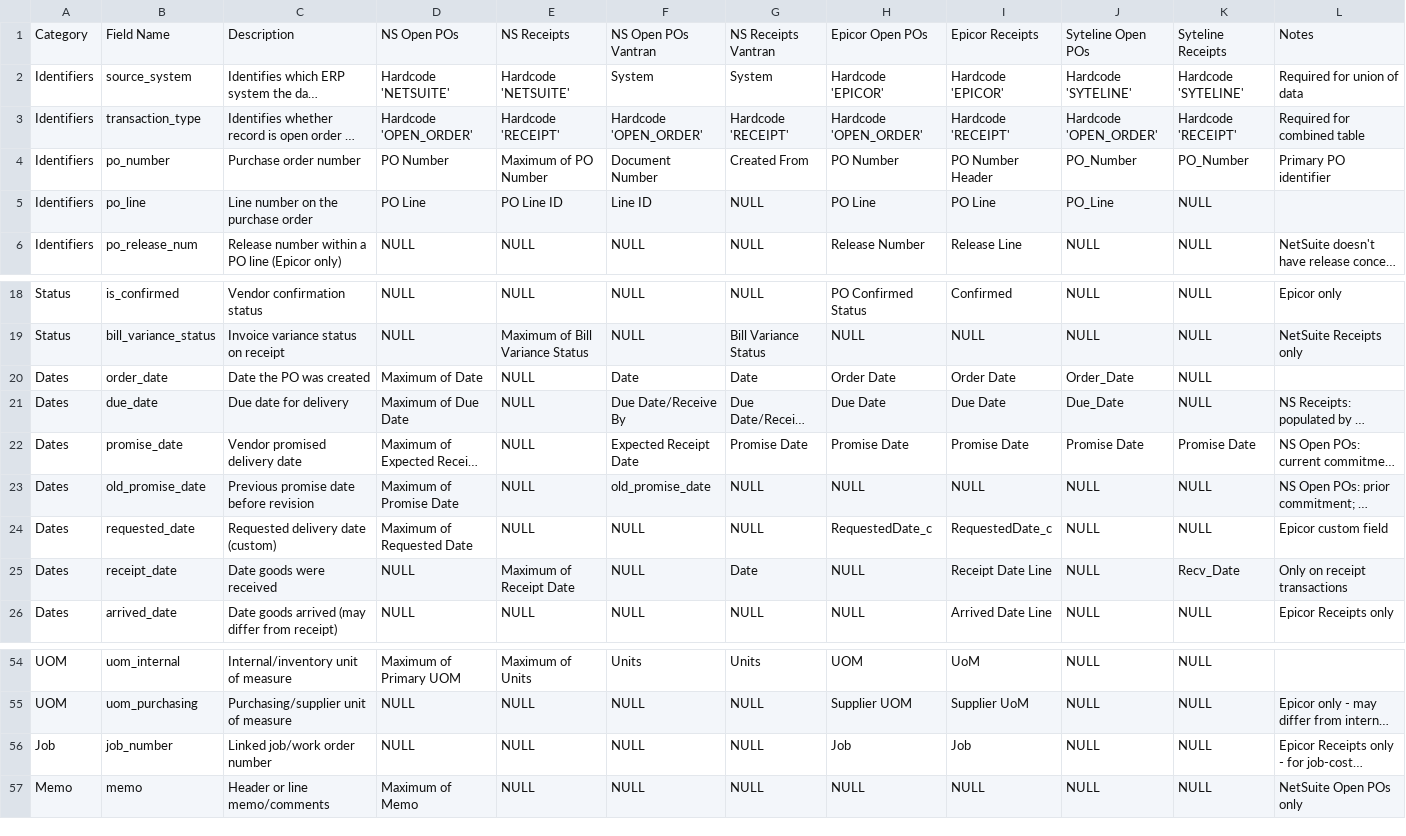
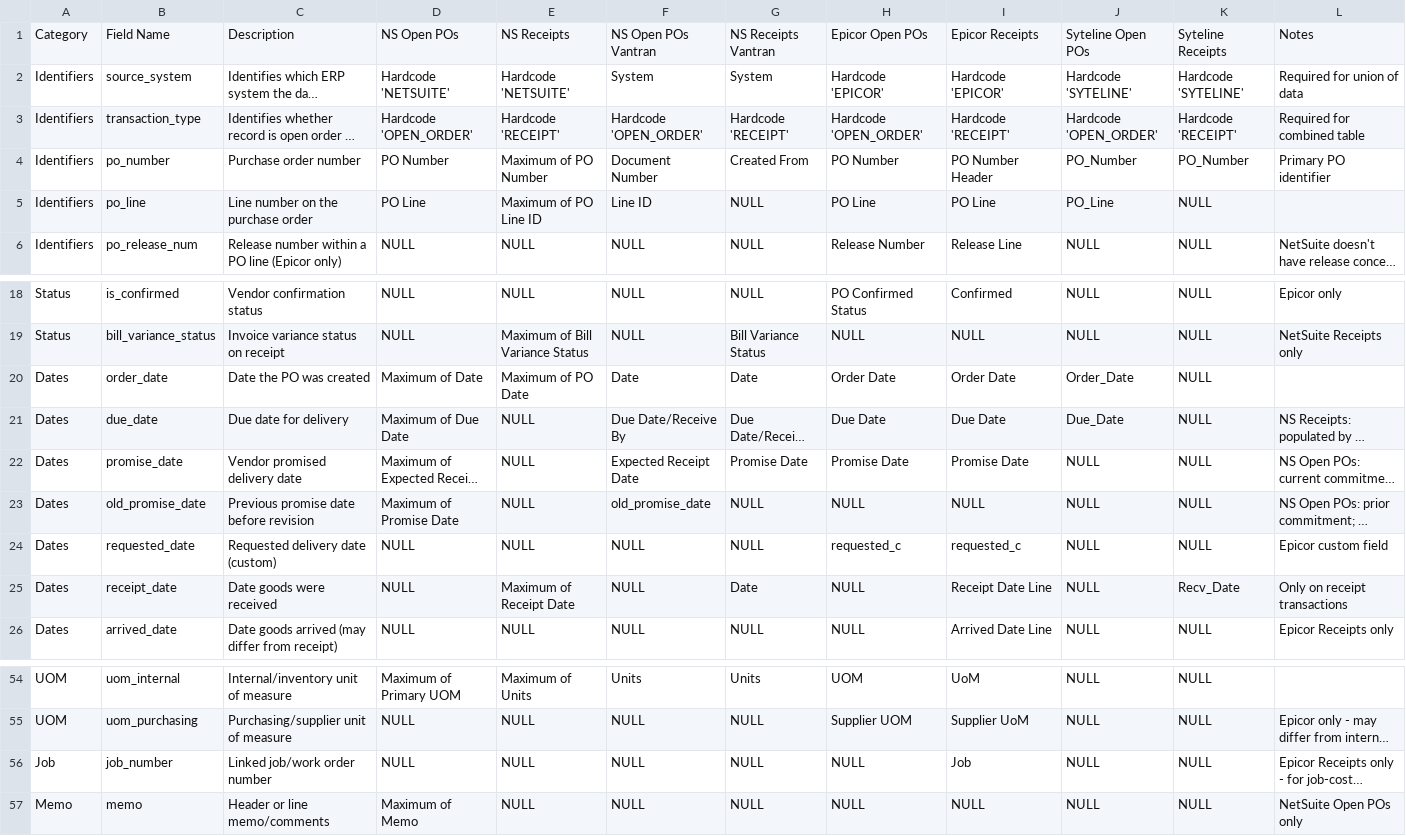
Before and after one commit to PavanCS11/spend_cube_MGM_and_Vantran, a CSV file: spend_cube/step_1_ingestion/b.config/transaction_field_mapping.csv, drawn as a sheet; only a part is shown, gaps mark what is left out; long unchanged cells end in …; the diff names each change by its address in the sheet, - before the commit and + after, or states it on an @@ line.

```diff
--- a/spend_cube/step_1_ingestion/b.config/transaction_field_mapping.csv
+++ b/spend_cube/step_1_ingestion/b.config/transaction_field_mapping.csv
-E5: PO Line ID
+E5: Maximum of PO Line ID
-E20: NULL
+E20: Maximum of PO Date
-J22: Promise Date
+J22: NULL
-K22: Promise Date
+K22: NULL
-D24: Maximum of Requested Date
+D24: NULL
-H24: RequestedDate_c
+H24: requested_c
-I24: RequestedDate_c
+I24: requested_c
-H56: Job
+H56: NULL
```
Also changed, not shown: spend_cube/step_3_maintenance/a.mappings/copper_price_index.csv, 30 other files.
